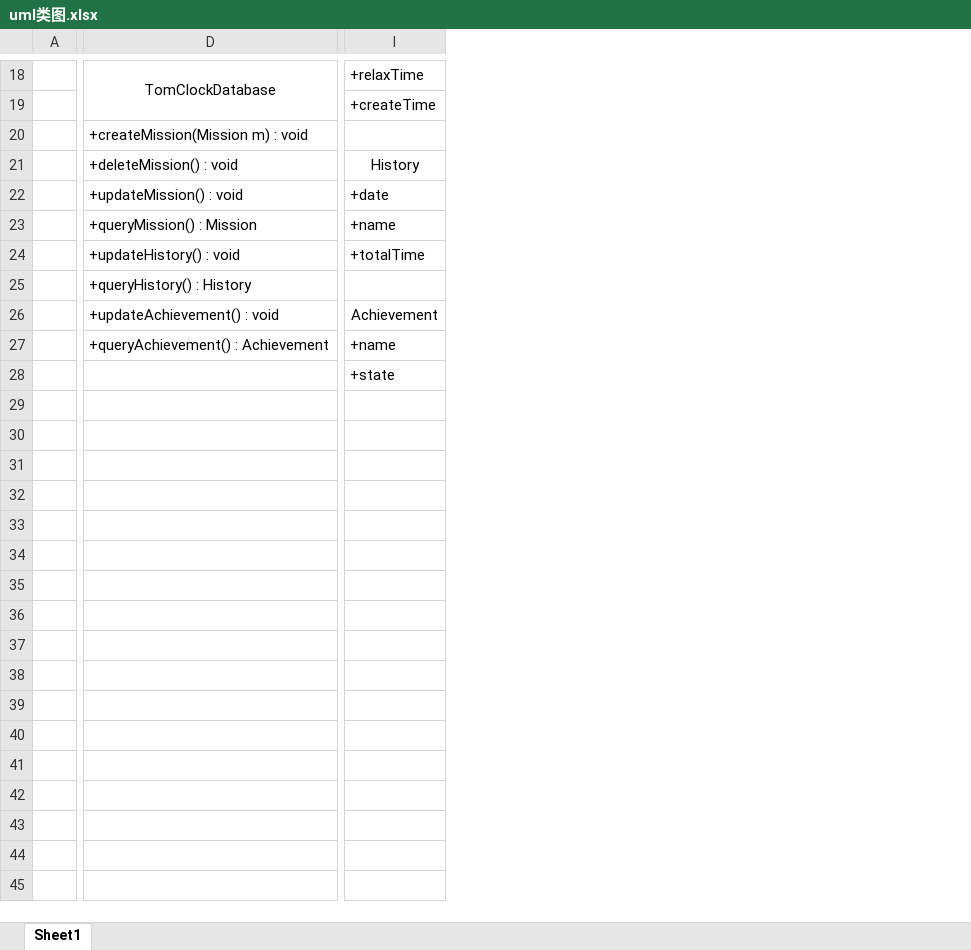
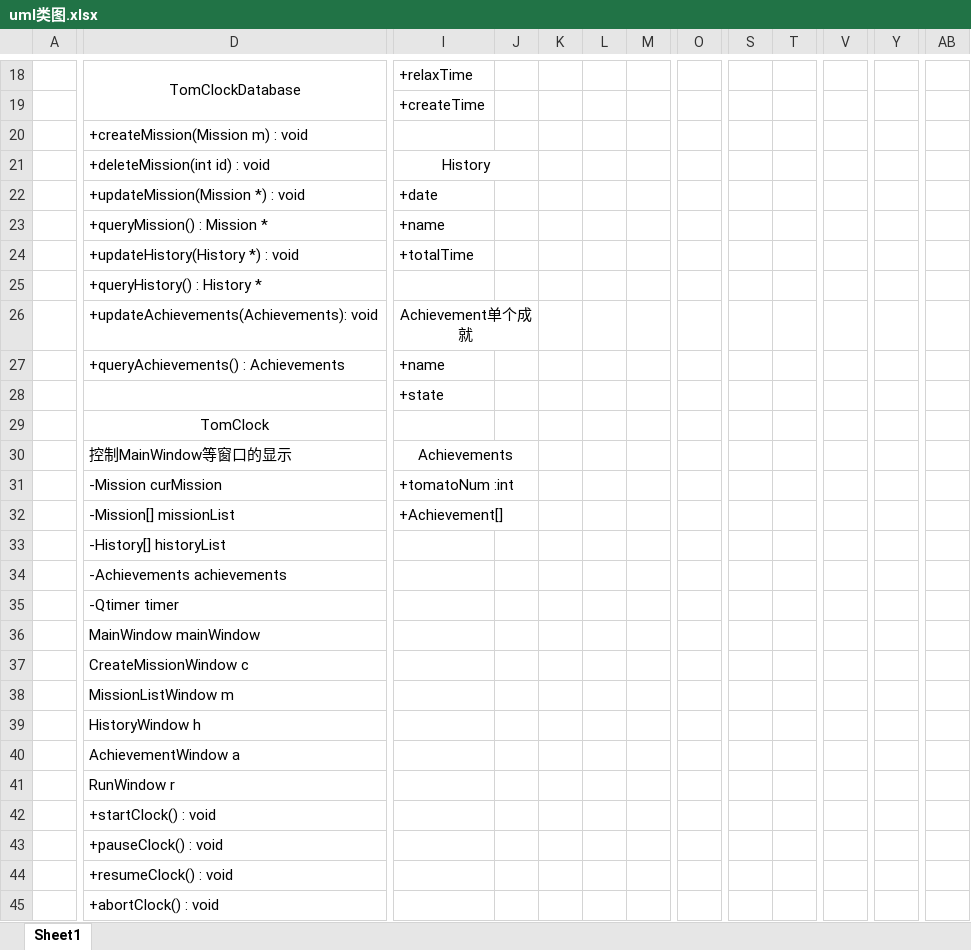
Before and after one commit to MeoRinLime/TomClock, an Excel workbook: TeamFile/uml类图.xlsx, sheet Sheet1, drawn as a sheet; only a part is shown, gaps mark what is left out; values as stored, in another font and other column widths than the file's, no borders; charts and pictures not drawn; removed rows and columns are numbered as before the commit, all else as after; rows hold the shown columns only; the diff covers the shown part only; the diff names each change by its address in the sheet, - before the commit and + after, or states it on an @@ line.

Commit message:
modified:   "TeamFile/uml\347\261\273\345\233\276.xlsx"

```diff
--- a/TeamFile/uml类图.xlsx (sheet Sheet1)
+++ b/TeamFile/uml类图.xlsx (sheet Sheet1)
-column D, rows 18-27: TomClockDatabase |  | +createMission(Mission m) : void | +deleteMission() : void | +updateMission() : void | +queryMission() : Mission | +updateHistory() : void | +queryHistory() : History | +updateAchievement() : void | +queryAchievement() : Achievement
+column D, rows 18-27: TomClockDatabase |  | +createMission(Mission m) : void | +deleteMission(int id) : void | +updateMission(Mission *) : void | +queryMission() : Mission * | +updateHistory(History *) : void | +queryHistory() : History * | +updateAchievements(Achievements): void | +queryAchievements() : Achievements
+column J, empty
+column K, empty
+column L, empty
+column M, empty
+column O, empty
+column S, empty
+column T, empty
+column V, empty
+column Y, empty
+column AB, empty
+I21:J21 merged
-I26: Achievement
+I26: Achievement单个成就
+I26:J26 merged
+row 29:  | TomClock
+row 30:  | 控制MainWindow等窗口的显示 | Achievements
+row 31:  | -Mission curMission | +tomatoNum :int
+row 32:  | -Mission[] missionList | +Achievement[]
+row 33:  | -History[] historyList
+row 34:  | -Achievements achievements
+row 35:  | -Qtimer timer
+row 36:  | MainWindow mainWindow
+row 37:  | CreateMissionWindow c
+row 38:  | MissionListWindow m
+row 39:  | HistoryWindow h
+row 40:  | AchievementWindow a
+row 41:  | RunWindow r
+row 42:  | +startClock() : void
+row 43:  | +pauseClock() : void
+row 44:  | +resumeClock() : void
+row 45:  | +abortClock() : void
```
Also changed, not shown: 9 added columns, 7 edited cells and merged cells elsewhere in this sheet, charts or pictures.
